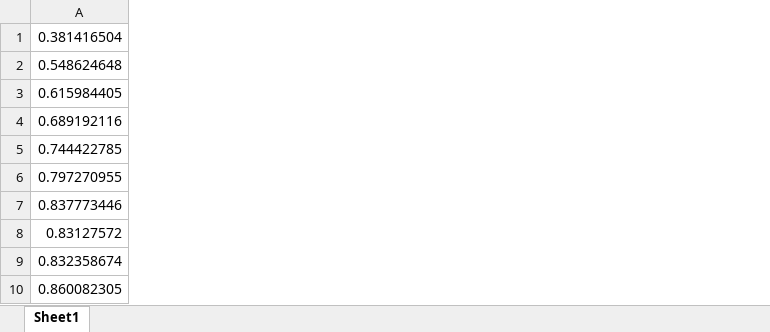
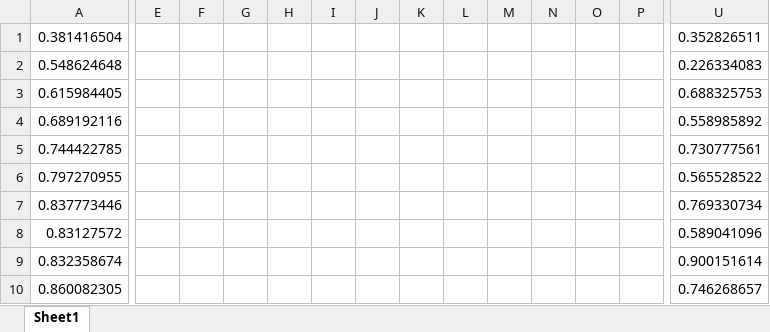
Before and after one commit to zhy9036/cs_2016_fall, an Excel workbook: 2nd_sem/582_structurePerdiction/hw1/3_2.xlsx, sheet Sheet1, drawn as a sheet; only a part is shown, gaps mark what is left out; values as stored, in another font and other column widths than the file's, no borders; charts and pictures not drawn; the diff covers the shown part only; the diff names each change by its address in the sheet, - before the commit and + after, or states it on an @@ line.

```diff
--- a/2nd_sem/582_structurePerdiction/hw1/3_2.xlsx (sheet Sheet1)
+++ b/2nd_sem/582_structurePerdiction/hw1/3_2.xlsx (sheet Sheet1)
+column E, empty
+column F, empty
+column G, empty
+column H, empty
+column I, empty
+column J, empty
+column K, empty
+column L, empty
+column M, empty
+column N, empty
+column O, empty
+column P, empty
+column U, rows 1-10: 0.352826511 | 0.226334083 | 0.688325753 | 0.558985892 | 0.730777561 | 0.565528522 | 0.769330734 | 0.589041096 | 0.900151614 | 0.746268657
```
Also changed, not shown: 4 added columns elsewhere in this sheet, charts or pictures, 2nd_sem/582_structurePerdiction/hw1/3.xlsx, 2 other files.
